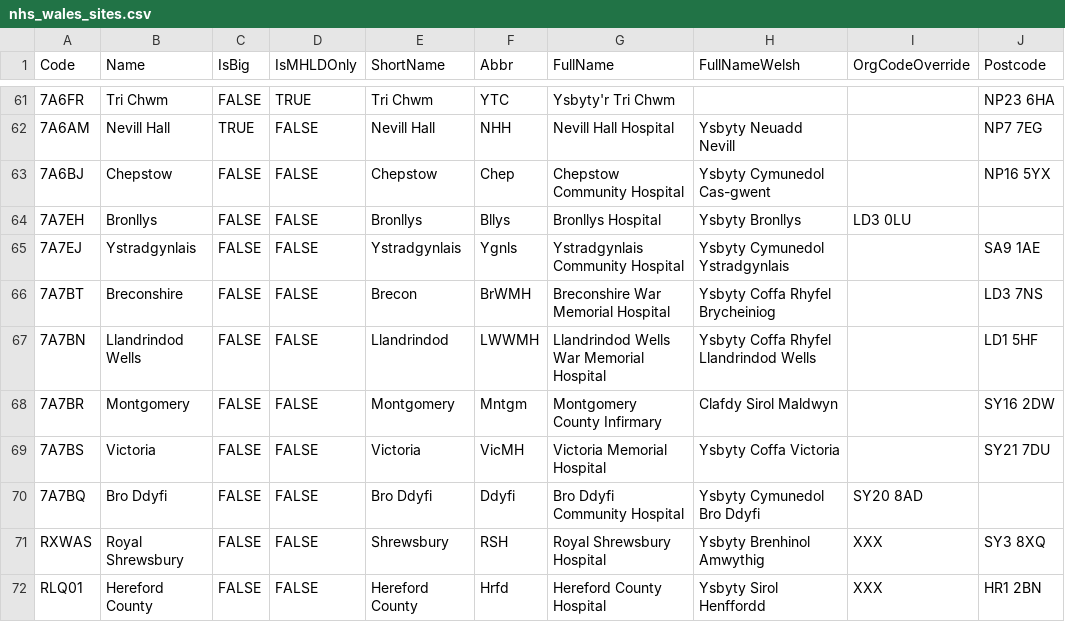
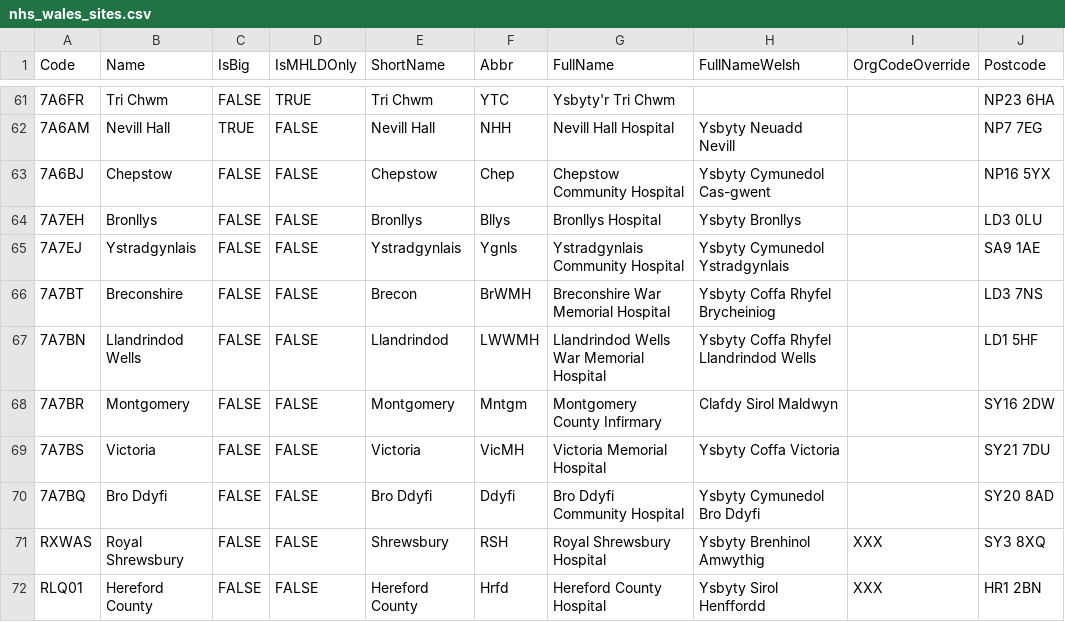
Before and after one commit to stupidpupil/r_nhs_wales_orgs_and_sites, a CSV file: data-raw/nhs_wales_sites.csv, drawn as a sheet; only a part is shown, gaps mark what is left out; the diff names each change by its address in the sheet, - before the commit and + after, or states it on an @@ line.

Commit message:
Add test for OrgCode in Sites and fix two Powys sites

```diff
--- a/data-raw/nhs_wales_sites.csv
+++ b/data-raw/nhs_wales_sites.csv
-I64 (OrgCodeOverride): LD3 0LU
+I64 (OrgCodeOverride): (empty)
-J64 (Postcode): (empty)
+J64 (Postcode): LD3 0LU
-I70 (OrgCodeOverride): SY20 8AD
+I70 (OrgCodeOverride): (empty)
-J70 (Postcode): (empty)
+J70 (Postcode): SY20 8AD
```
Also changed, not shown: 2 other files.
